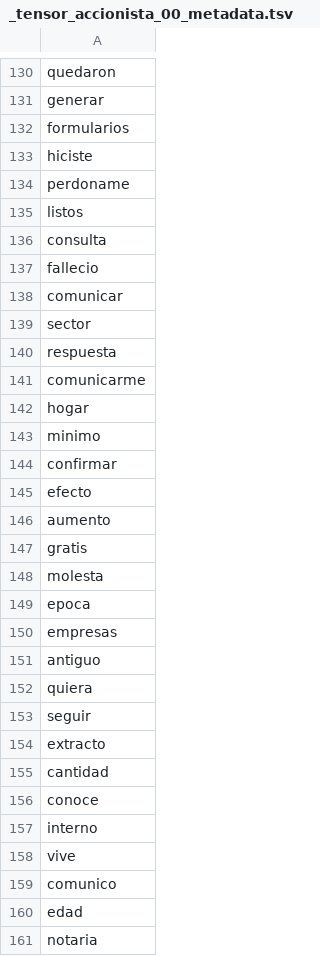
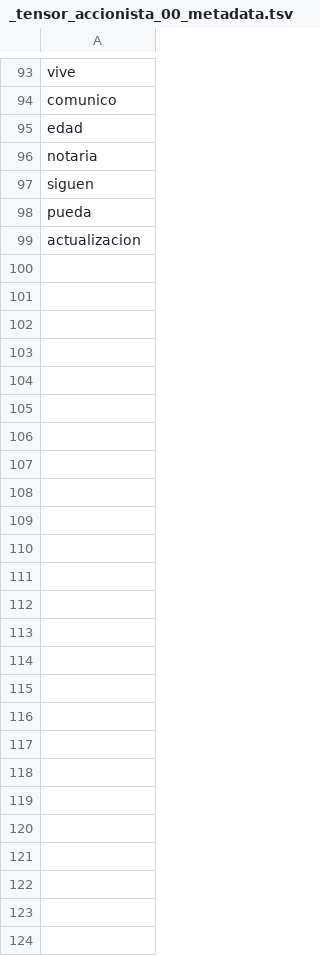
Before and after one commit to datascienceabps/Customer_value_Ecopetrol, a TSV file: Sep20_Oct20_Nov20_Dic20_Ene21/Atenc/_tensor_accionista_00_metadata.tsv, drawn as a sheet; only a part is shown, gaps mark what is left out; the shorter side is filled out with more unchanged rows; removed rows and columns are numbered as before the commit, all else as after; the diff covers the shown part only; the diff names each change by its address in the sheet, - before the commit and + after, or states it on an @@ line.

```diff
--- a/Sep20_Oct20_Nov20_Dic20_Ene21/Atenc/_tensor_accionista_00_metadata.tsv
+++ b/Sep20_Oct20_Nov20_Dic20_Ene21/Atenc/_tensor_accionista_00_metadata.tsv
-row 130: quedaron
-row 131: generar
-row 132: formularios
-row 133: hiciste
-row 134: perdoname
-row 135: listos
-row 136: consulta
-row 137: fallecio
-row 138: comunicar
-row 139: sector
-row 140: respuesta
-row 141: comunicarme
-row 142: hogar
-row 143: minimo
-row 144: confirmar
-row 145: efecto
-row 146: aumento
-row 147: gratis
-row 148: molesta
-row 149: epoca
-row 150: empresas
-row 151: antiguo
-row 152: quiera
-row 153: seguir
-row 154: extracto
-row 155: cantidad
-row 156: conoce
-row 157: interno
```
Also changed, not shown: 8 added rows, 45 removed rows, 36 moved rows and 16 edited cells elsewhere in this file, Sep20_Oct20_Nov20_Dic20_Ene21/Salud/_tensor_salud_00_metadata.tsv, Sep20_Oct20_Nov20_Dic20_Ene21/Salud/_tensor_salud_00_tensor.tsv, 27 other files.
